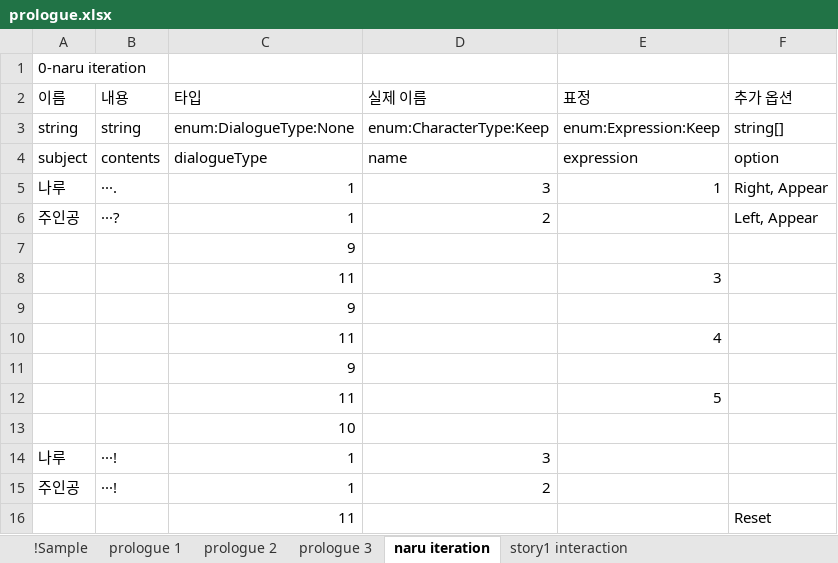
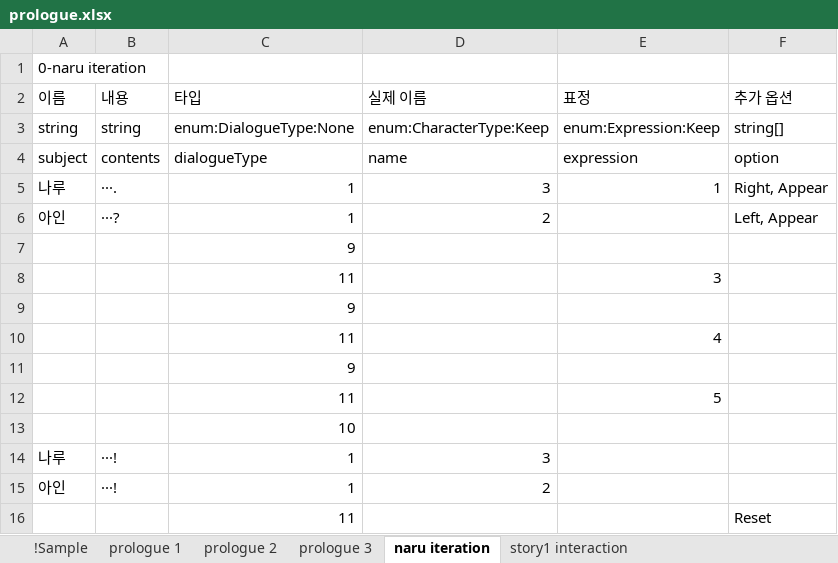
Before and after one commit to hanaaple/Project-Caterpillar, an Excel workbook: Assets/Editor/JsonUtility/JsonUtility/Prologue/prologue.xlsx, sheet naru iteration, drawn as a sheet; values as stored, in another font and other column widths than the file's, no borders; the diff names each change by its address in the sheet, - before the commit and + after, or states it on an @@ line.

```diff
--- a/Assets/Editor/JsonUtility/JsonUtility/Prologue/prologue.xlsx (sheet naru iteration)
+++ b/Assets/Editor/JsonUtility/JsonUtility/Prologue/prologue.xlsx (sheet naru iteration)
-A6 (이름): 주인공
+A6 (이름): 아인
-A15 (이름): 주인공
+A15 (이름): 아인
```
Also changed, not shown: sheet prologue 1, sheet story1 interaction, Assets/Editor/JsonUtility/JsonUtility/Stage1/Beach.xlsx, Assets/Editor/JsonUtility/JsonUtility/Stage1/Camping.xlsx, 28 other files.
